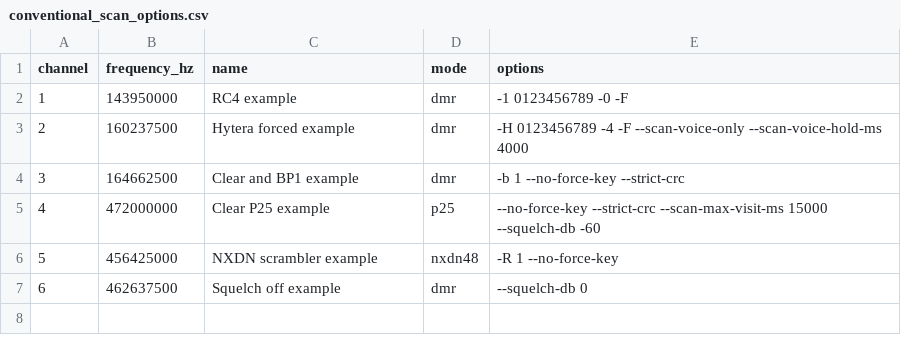
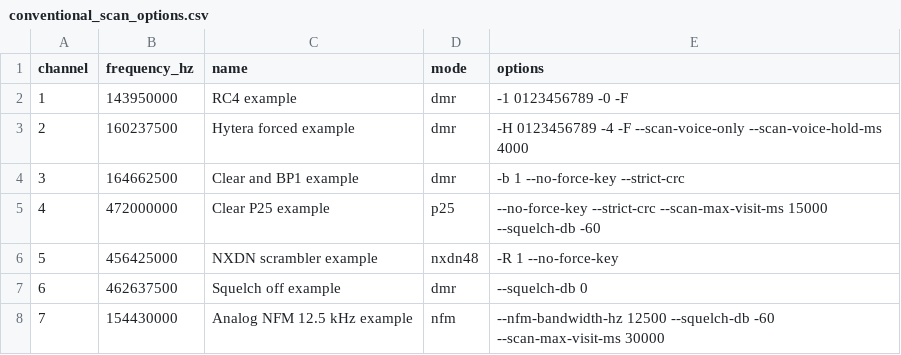
Before and after one commit to arancormonk/dsd-neo, a CSV file: examples/conventional_scan_options.csv, drawn as a sheet.

```diff
--- a/examples/conventional_scan_options.csv
+++ b/examples/conventional_scan_options.csv
@@ -7 +7,2 @@ channel,frequency_hz,name,mode,options
 6,462637500,Squelch off example,dmr,--squelch-db 0
+7,154430000,Analog NFM 12.5 kHz example,nfm,--nfm-bandwidth-hz 12500 --squelch-db -60 --scan-max-visit-ms 30000
```
Also changed, not shown: examples/conventional_scan_modes.csv, examples/trunk_scan_targets.csv, 6 other files.
